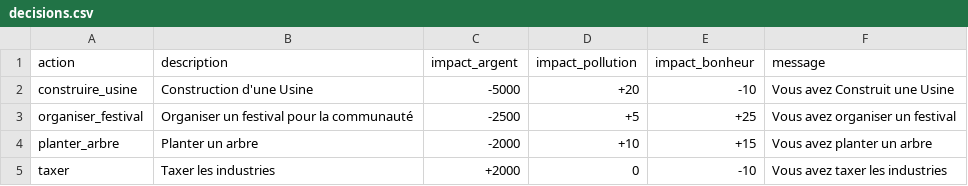
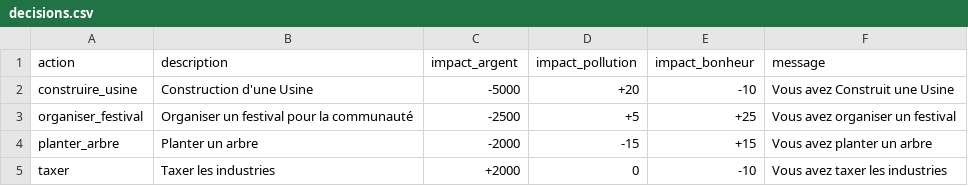
Before and after one commit to yannouuuu/IUT-SAE1.02, a CSV file: ressources/decisions.csv, drawn as a sheet.

```diff
--- a/ressources/decisions.csv
+++ b/ressources/decisions.csv
@@ -3,3 +3,3 @@ construire_usine,Construction d'une Usine,-5000,+20,-10,Vous avez Construit une
 organiser_festival,Organiser un festival pour la communauté,-2500,+5,+25,Vous avez organiser un festival
-planter_arbre,Planter un arbre,-2000,+10,+15,Vous avez planter un arbre
+planter_arbre,Planter un arbre,-2000,-15,+15,Vous avez planter un arbre
 taxer,Taxer les industries,+2000,0,-10,Vous avez taxer les industries
```
Also changed, not shown: 3 other files.
